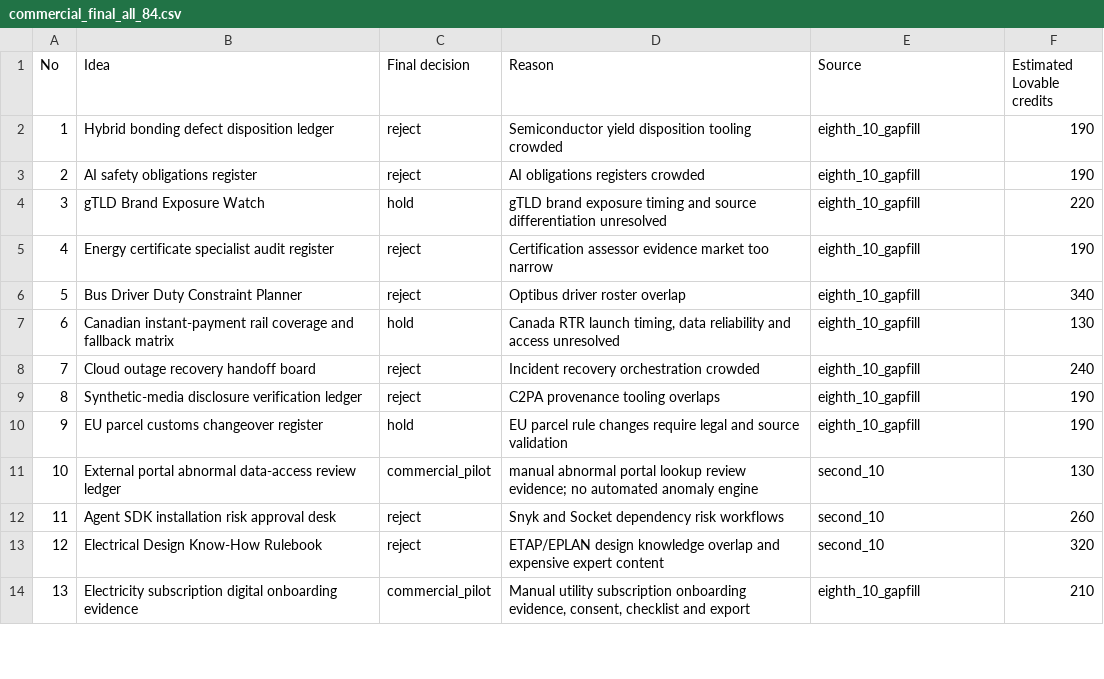
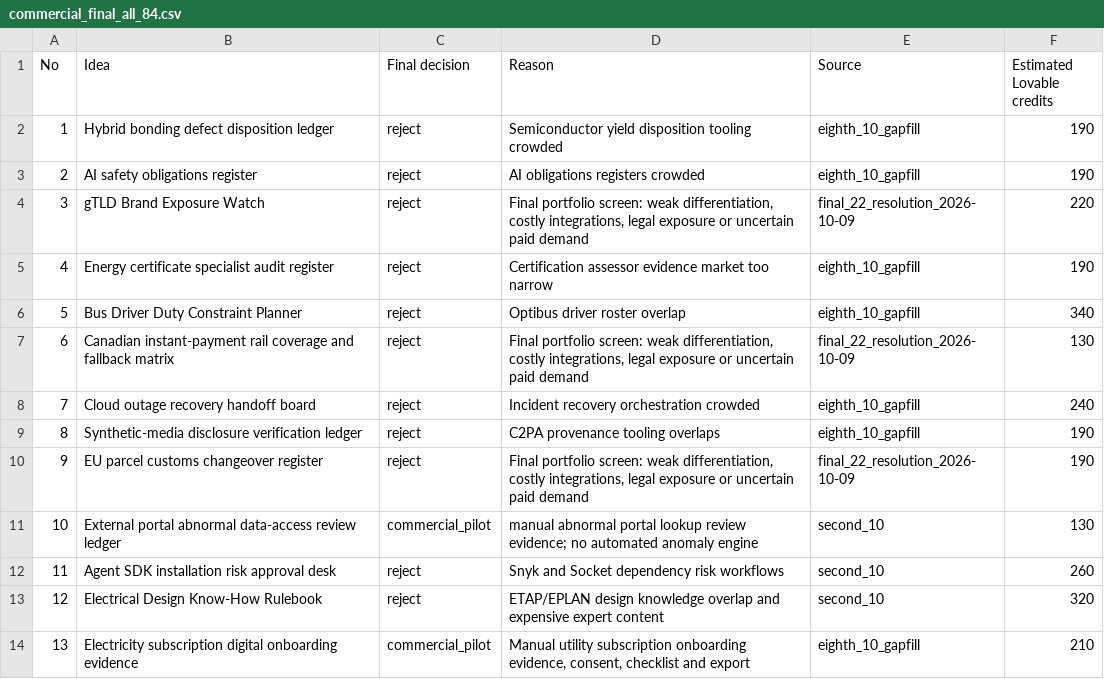
Before and after one commit to Sadikkucuk/lovable-opportunity-radar, a CSV file: state/runs/2026-10-09/validation/commercial_final_all_84.csv, drawn as a sheet; only a part is shown; the diff covers the shown part only.

Commit message:
Resolve all 22 held opportunities into final reject or commercial MVP decisions

```diff
--- a/state/runs/2026-10-09/validation/commercial_final_all_84.csv
+++ b/state/runs/2026-10-09/validation/commercial_final_all_84.csv
@@ -4 +4 @@ No,Idea,Final decision,Reason,Source,Estimated Lovable credits
-"3","gTLD Brand Exposure Watch","hold","gTLD brand exposure timing and source differentiation unresolved","eighth_10_gapfill","220"
+"3","gTLD Brand Exposure Watch","reject","Final portfolio screen: weak differentiation, costly integrations, legal exposure or uncertain paid demand","final_22_resolution_2026-10-09","220",""
@@ -7 +7 @@ No,Idea,Final decision,Reason,Source,Estimated Lovable credits
-"6","Canadian instant-payment rail coverage and fallback matrix","hold","Canada RTR launch timing, data reliability and access unresolved","eighth_10_gapfill","130"
+"6","Canadian instant-payment rail coverage and fallback matrix","reject","Final portfolio screen: weak differentiation, costly integrations, legal exposure or uncertain paid demand","final_22_resolution_2026-10-09","130",""
@@ -10 +10 @@ No,Idea,Final decision,Reason,Source,Estimated Lovable credits
-"9","EU parcel customs changeover register","hold","EU parcel rule changes require legal and source validation","eighth_10_gapfill","190"
+"9","EU parcel customs changeover register","reject","Final portfolio screen: weak differentiation, costly integrations, legal exposure or uncertain paid demand","final_22_resolution_2026-10-09","190",""
```
Also changed, not shown: 57 edited cells elsewhere in this file.
